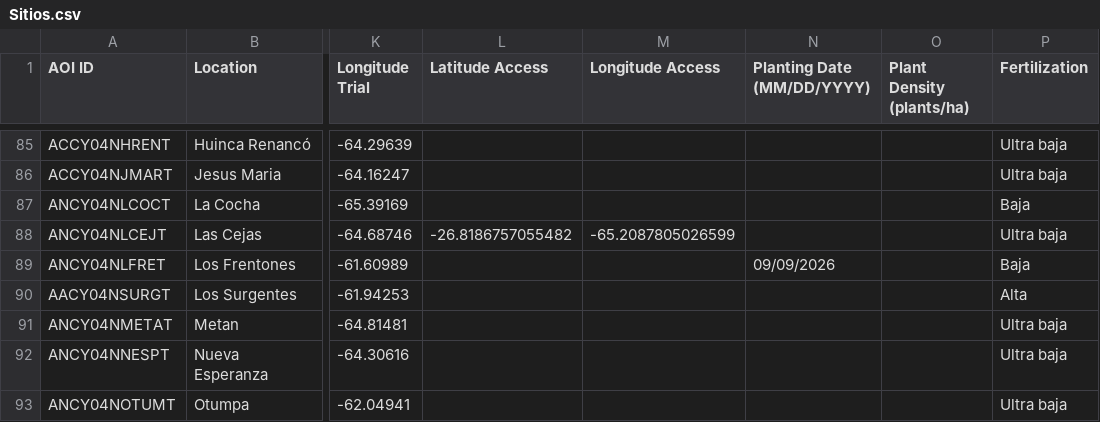
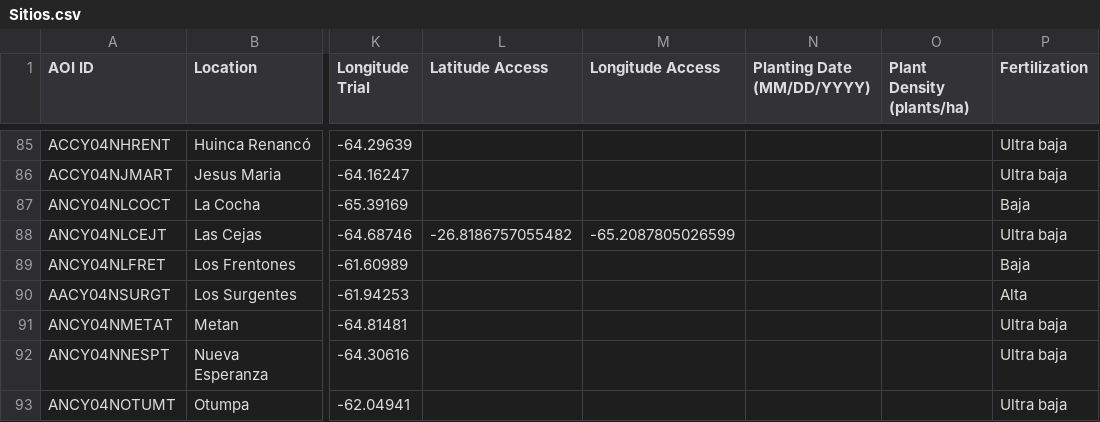
Before and after one commit to LAAR-TESTING-AR/field-trial-map, a CSV file: Sitios.csv, drawn as a sheet; only a part is shown, gaps mark what is left out; the diff names each change by its address in the sheet, - before the commit and + after, or states it on an @@ line.

Commit message:
Actualizacion automatica de Sitios.csv desde SharePoint

```diff
--- a/Sitios.csv
+++ b/Sitios.csv
-N89 (Planting Date (MM/DD/YYYY)): 09/09/2026
+N89 (Planting Date (MM/DD/YYYY)): (empty)
```
